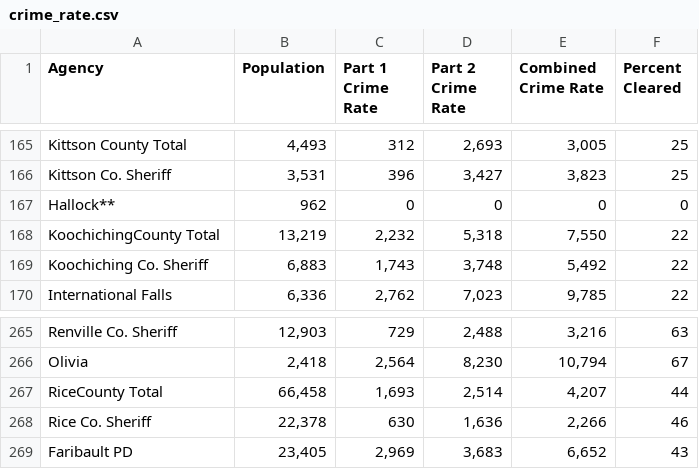
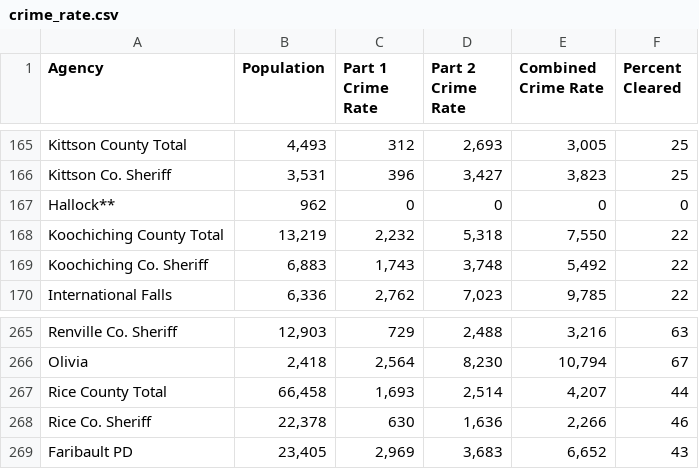
Before and after one commit to Sai83/accessibilityscore, a CSV file: Safety/crime_rate.csv, drawn as a sheet; only a part is shown, gaps mark what is left out.

```diff
--- a/Safety/crime_rate.csv
+++ b/Safety/crime_rate.csv
@@ -167,3 +167,3 @@ Kittson Co. Sheriff	3,531	396	3,427	3,823	25
 Hallock**	962	0	0	0	0
-KoochichingCounty  Total	13,219	2,232	5,318	7,550	22
+Koochiching County Total	13,219	2,232	5,318	7,550	22
 Koochiching Co. Sheriff	6,883	1,743	3,748	5,492	22
@@ -266,3 +266,3 @@ Renville Co. Sheriff	12,903	729	2,488	3,216	63
 Olivia	2,418	2,564	8,230	10,794	67
-RiceCounty Total	66,458	1,693	2,514	4,207	44
+Rice County Total	66,458	1,693	2,514	4,207	44
 Rice Co. Sheriff	22,378	630	1,636	2,266	46
```
Also changed, not shown: Safety/crime_rate_ref.csv, 2 other files.
